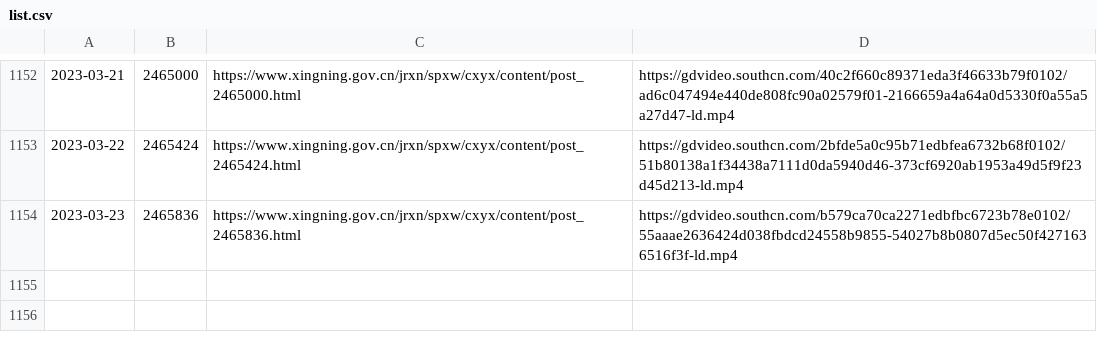
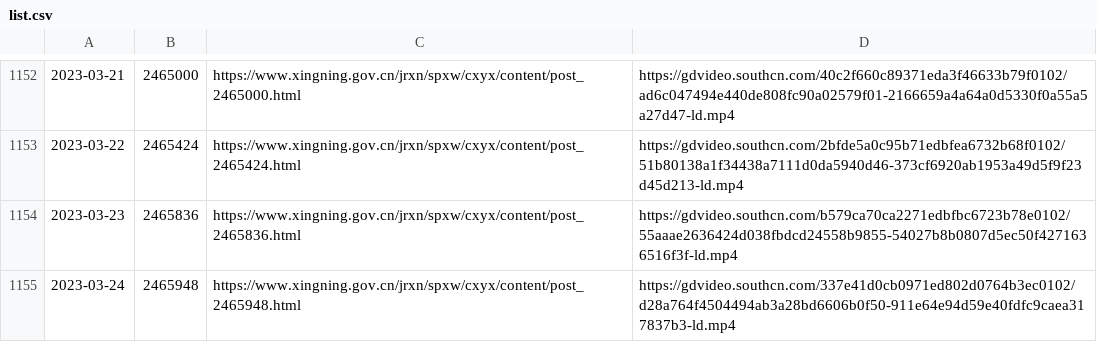
Before and after one commit to ayaka14732/SNHakkaNews, a CSV file: list.csv, drawn as a sheet; only a part is shown, gaps mark what is left out.

```diff
--- a/list.csv
+++ b/list.csv
@@ -1154 +1154,2 @@
 2023-03-23,2465836,https://www.xingning.gov.cn/jrxn/spxw/cxyx/content/post_2465836.html,https://gdvideo.southcn.com/b579ca70ca2271edbfbc6723b78e0102/55aaae2636424d038fbdcd24558b9855-54027b8b0807d5ec50f4271636516f3f-ld.mp4
+2023-03-24,2465948,https://www.xingning.gov.cn/jrxn/spxw/cxyx/content/post_2465948.html,https://gdvideo.southcn.com/337e41d0cb0971ed802d0764b3ec0102/d28a764f4504494ab3a28bd6606b0f50-911e64e94d59e40fdfc9caea317837b3-ld.mp4
```
